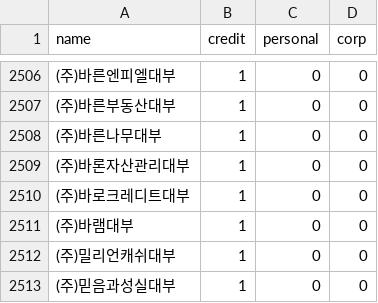
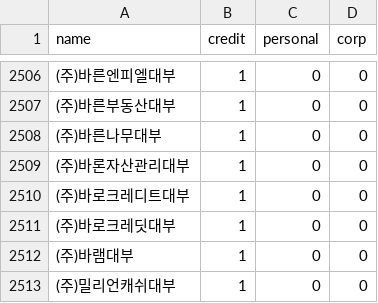
Before and after one commit to Ryumyuong/lego_source, a CSV file: app/src/main/assets/agreement_institutions.csv, drawn as a sheet; only a part is shown, gaps mark what is left out; the shorter side is filled out with more unchanged rows; the diff names each change by its address in the sheet, - before the commit and + after, or states it on an @@ line.

```diff
--- a/app/src/main/assets/agreement_institutions.csv
+++ b/app/src/main/assets/agreement_institutions.csv
+row 2511: (주)바로크레딧대부 | 1 | 0 | 0
```
Also changed, not shown: 2 other files.
